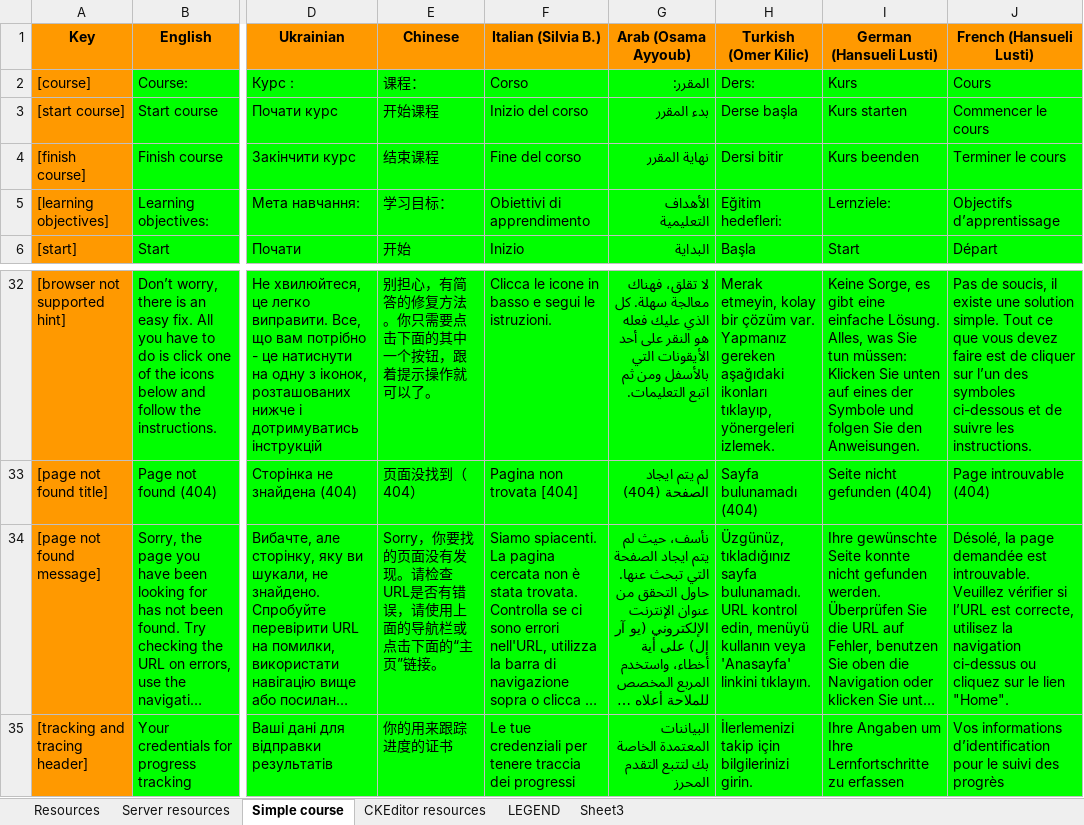
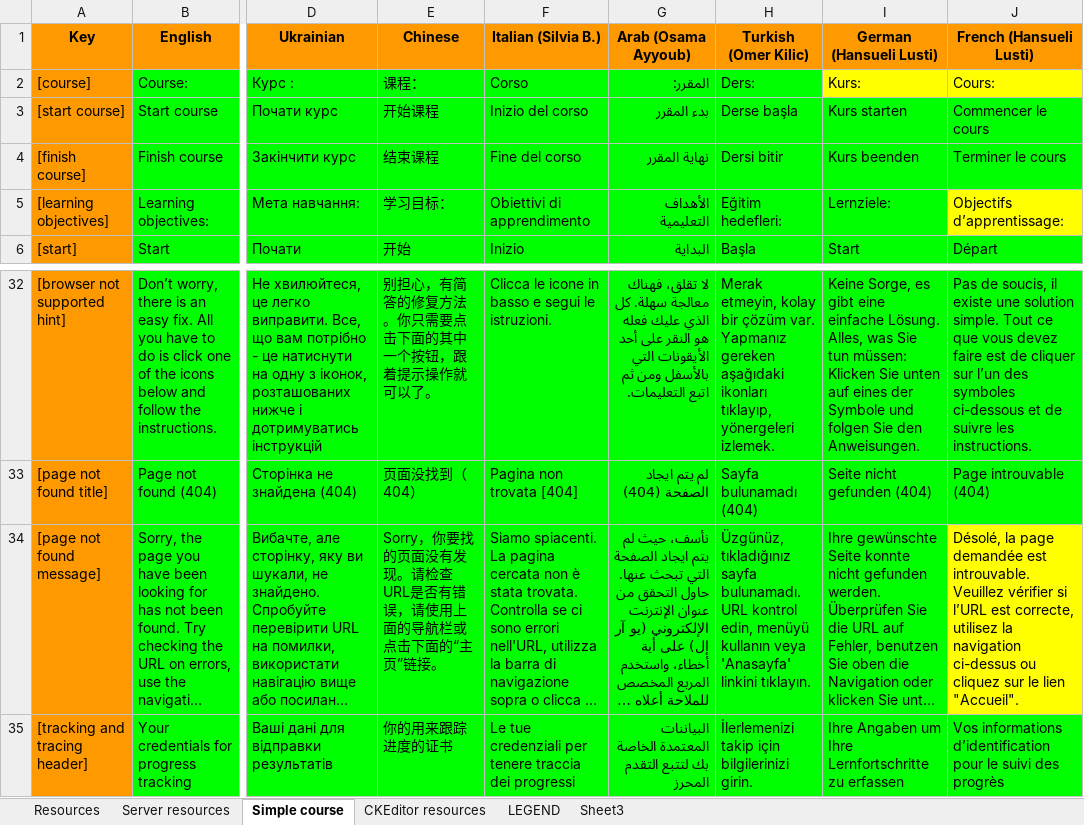
Before and after one commit to jaw4ik/assessment, an Excel workbook: sources/easygenerator.Web/App/localization/resources.xlsx, sheet Simple course, drawn as a sheet; only a part is shown, gaps mark what is left out; long unchanged cells end in …; values as stored, in another font and other column widths than the file's, no borders; charts and pictures not drawn; the diff names each change by its address in the sheet, - before the commit and + after, or states it on an @@ line.

```diff
--- a/sources/easygenerator.Web/App/localization/resources.xlsx (sheet Simple course)
+++ b/sources/easygenerator.Web/App/localization/resources.xlsx (sheet Simple course)
-I2 (German (Hansueli Lusti)): Kurs
+I2 (German (Hansueli Lusti)): Kurs:
-I2:J2 fill: #00FF00
+I2:J2 fill: #FFFF00
-J2 (French (Hansueli Lusti)): Cours
+J2 (French (Hansueli Lusti)): Cours:
-J5 (French (Hansueli Lusti)): Objectifs d’apprentissage
+J5 (French (Hansueli Lusti)): Objectifs d’apprentissage:
-J5 fill: #00FF00
+J5 fill: #FFFF00
-J34 (French (Hansueli Lusti)): …le lien "Home".
+J34 (French (Hansueli Lusti)): …le lien "Accueil".
-J34 fill: #00FF00
+J34 fill: #FFFF00
```
Also changed, not shown: sheet Resources, sheet Server resources, 23 other files.
